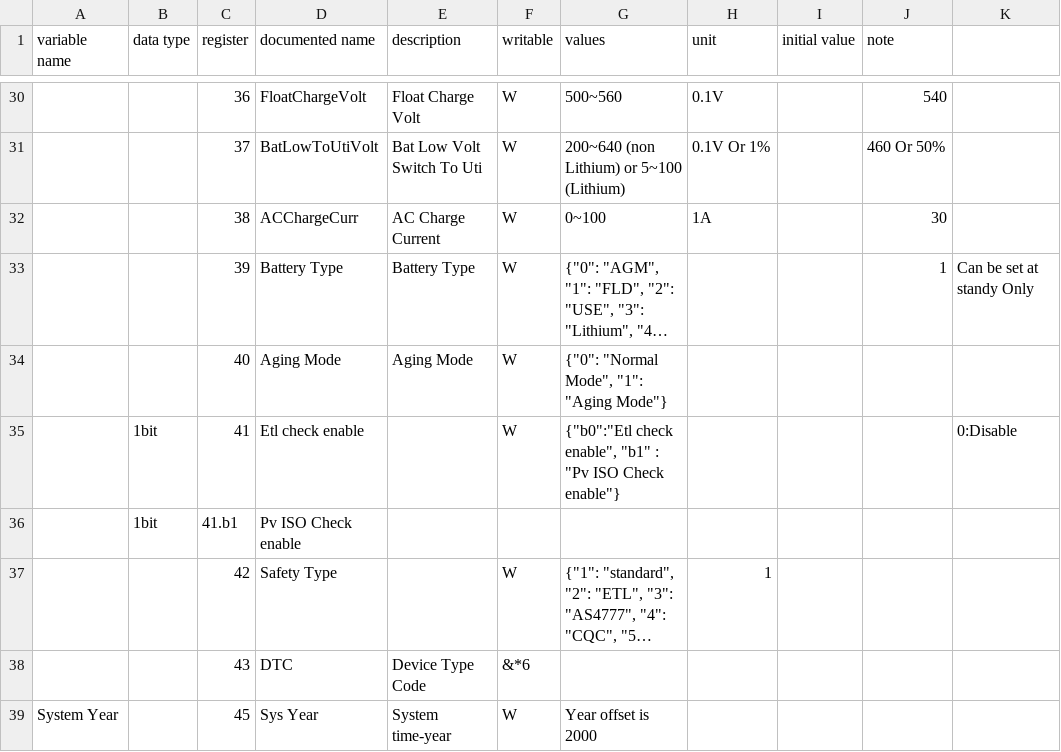
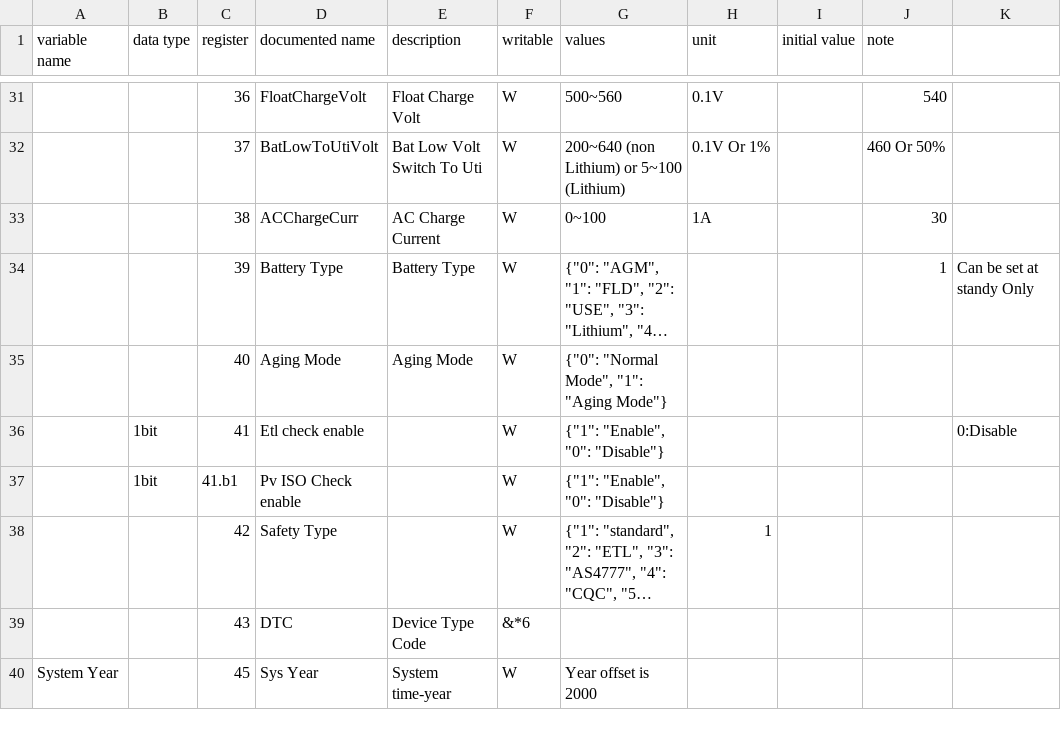
Before and after one commit to yNosGR/PythonProtocolGateway, a CSV file: protocols/v0.14.holding_registry_map.csv, drawn as a sheet; only a part is shown, gaps mark what is left out; long unchanged cells end in …; addresses are those after the commit; the diff covers the shown part only; the diff names each change by its address in the sheet, - before the commit and + after, or states it on an @@ line.

```diff
--- a/protocols/v0.14.holding_registry_map.csv
+++ b/protocols/v0.14.holding_registry_map.csv
-G36 (values): {"b0":"Etl check enable", "b1" : "Pv ISO Check enable"}
+G36 (values): {"1": "Enable", "0": "Disable"}
-F37 (writable): (empty)
+F37 (writable): W
-G37 (values): (empty)
+G37 (values): {"1": "Enable", "0": "Disable"}
```
Also changed, not shown: 1 added row and 16 edited cells elsewhere in this file.
